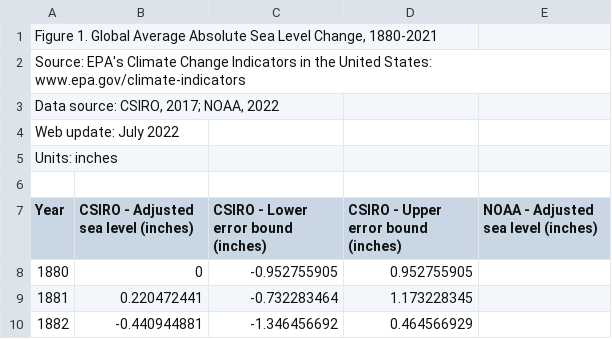
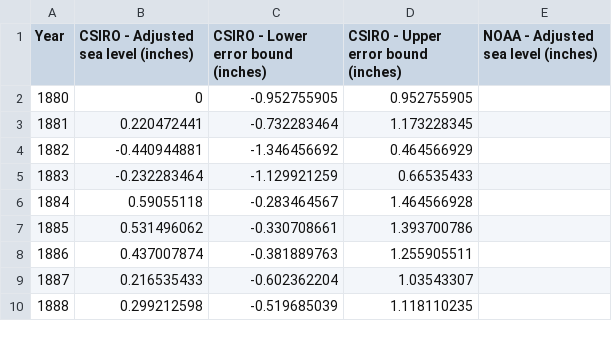
Before and after one commit to kurtzpuc/CAPP30239_FA22, a CSV file: data/sea-level_fig-1.csv, drawn as a sheet; only a part is shown; the shorter side is filled out with more unchanged rows; the diff names each change by its address in the sheet, - before the commit and + after, or states it on an @@ line.

```diff
--- a/data/sea-level_fig-1.csv
+++ b/data/sea-level_fig-1.csv
-row 1: Figure 1. Global Average Absolute Sea Level Change, 1880-2021
-row 2: Source: EPA's Climate Change Indicators in the United States: www.epa.gov/climate-indicators
-row 3: Data source: CSIRO, 2017; NOAA, 2022
-row 4: Web update: July 2022
-row 5: Units: inches
-row 6: (empty)
```
Also changed, not shown: data/marine-species_fig-1.csv, 25 other files.
